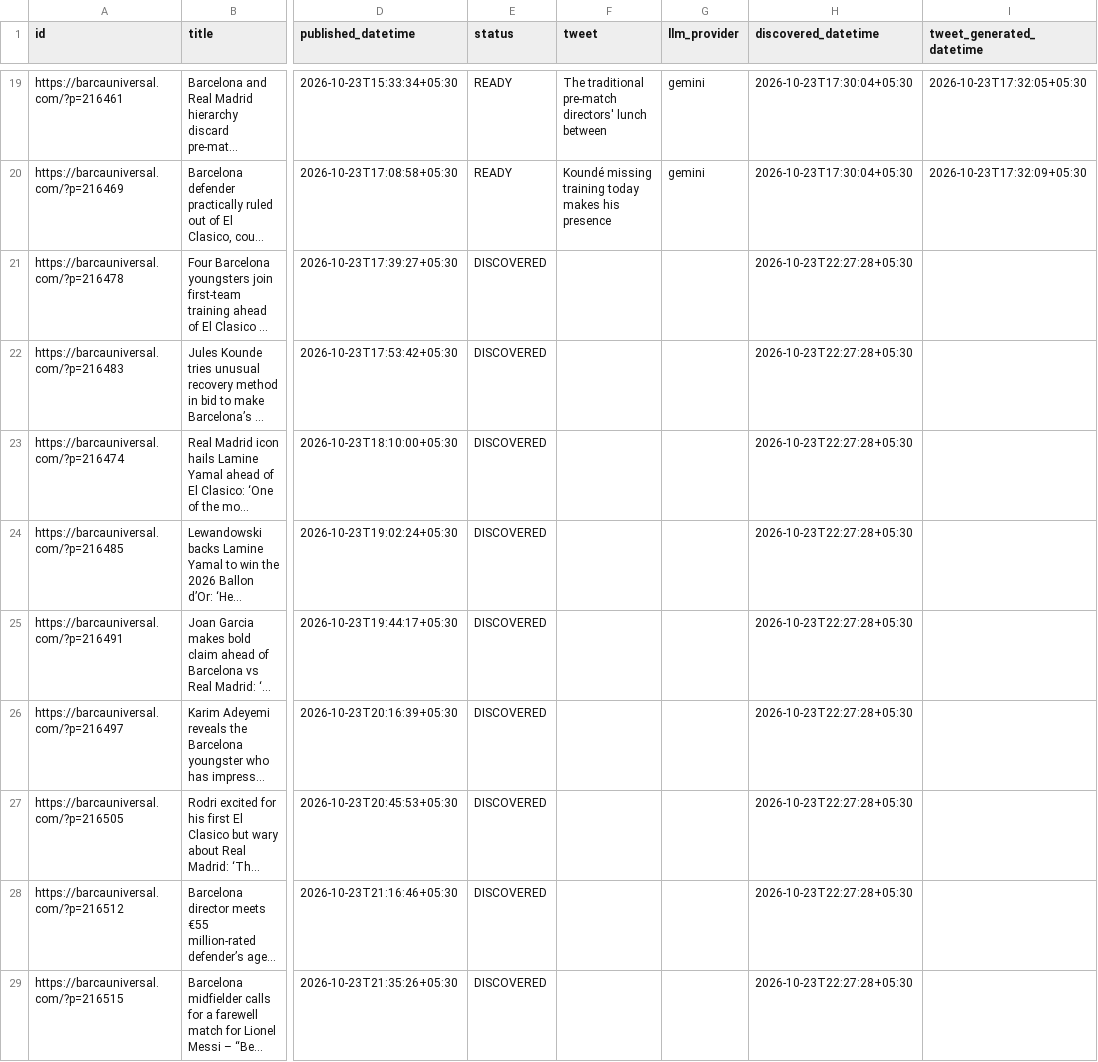
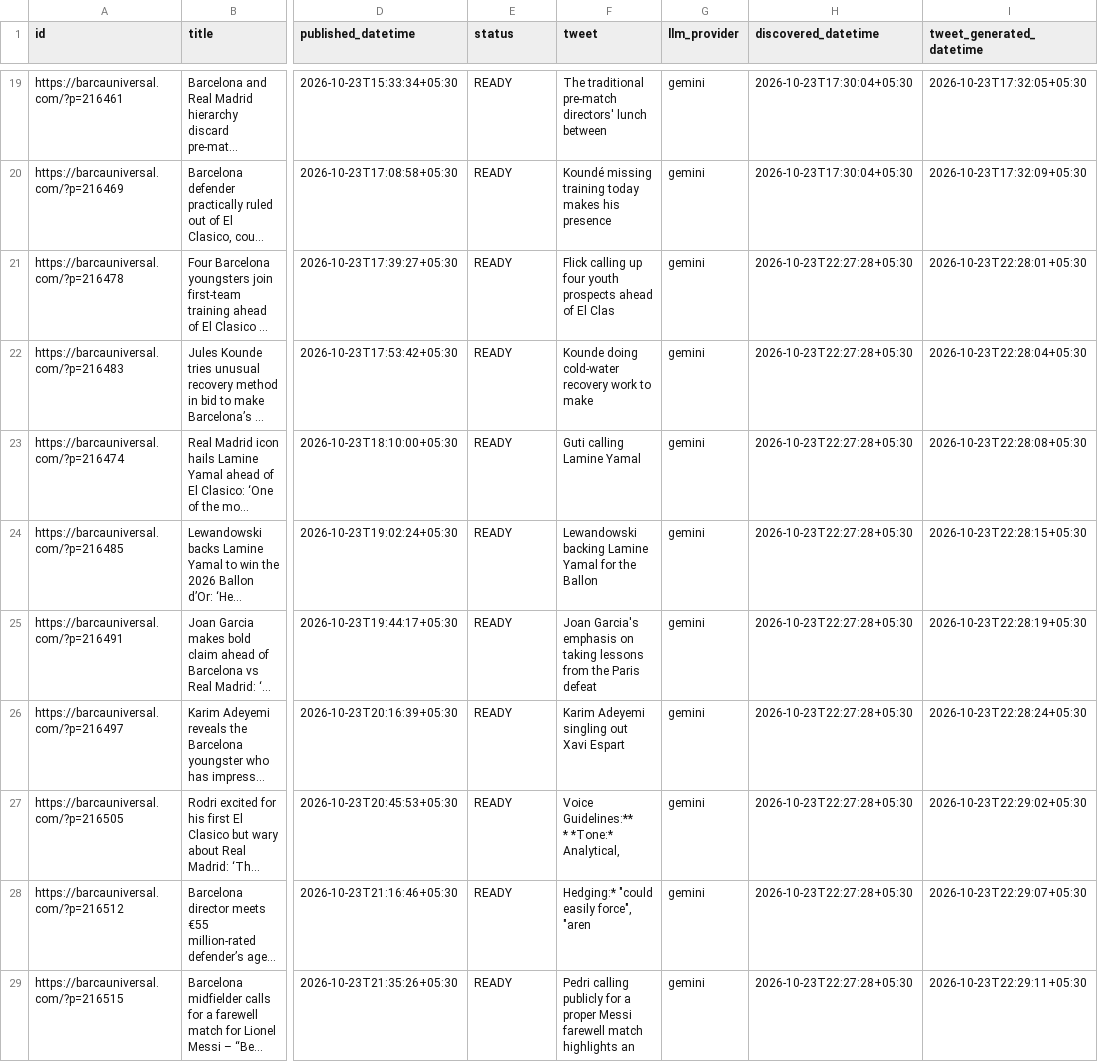
Before and after one commit to dinesh-kanakaraj/Kestrel, a CSV file: logs/tweet_log_2026-10-23.csv, drawn as a sheet; only a part is shown, gaps mark what is left out; long unchanged cells end in …; ↵ is a line break in a cell; the diff names each change by its address in the sheet, - before the commit and + after, or states it on an @@ line.

Commit message:
state: generated tweets run 39991078811

```diff
--- a/logs/tweet_log_2026-10-23.csv
+++ b/logs/tweet_log_2026-10-23.csv
-E21:E29 (status): DISCOVERED
+E21:E29 (status): READY
-F21 (tweet): (empty)
+F21 (tweet): Flick calling up four youth prospects ahead of El Clas
-G21:G29 (llm_provider): (empty)
+G21:G29 (llm_provider): gemini
-I21 (tweet_generated_datetime): (empty)
+I21 (tweet_generated_datetime): 2026-10-23T22:28:01+05:30
-F22 (tweet): (empty)
+F22 (tweet): Kounde doing cold-water recovery work to make
-I22 (tweet_generated_datetime): (empty)
+I22 (tweet_generated_datetime): 2026-10-23T22:28:04+05:30
-F23 (tweet): (empty)
+F23 (tweet): Guti calling Lamine Yamal
-I23 (tweet_generated_datetime): (empty)
+I23 (tweet_generated_datetime): 2026-10-23T22:28:08+05:30
-F24 (tweet): (empty)
+F24 (tweet): Lewandowski backing Lamine Yamal for the Ballon
-I24 (tweet_generated_datetime): (empty)
+I24 (tweet_generated_datetime): 2026-10-23T22:28:15+05:30
-F25 (tweet): (empty)
+F25 (tweet): Joan Garcia's emphasis on taking lessons from the Paris defeat
-I25 (tweet_generated_datetime): (empty)
+I25 (tweet_generated_datetime): 2026-10-23T22:28:19+05:30
-F26 (tweet): (empty)
+F26 (tweet): Karim Adeyemi singling out Xavi Espart
-I26 (tweet_generated_datetime): (empty)
+I26 (tweet_generated_datetime): 2026-10-23T22:28:24+05:30
-F27 (tweet): (empty)
+F27 (tweet): Voice Guidelines:** ↵ * *Tone:* Analytical,
-I27 (tweet_generated_datetime): (empty)
+I27 (tweet_generated_datetime): 2026-10-23T22:29:02+05:30
-F28 (tweet): (empty)
+F28 (tweet): Hedging:* "could easily force", "aren
-I28 (tweet_generated_datetime): (empty)
+I28 (tweet_generated_datetime): 2026-10-23T22:29:07+05:30
-F29 (tweet): (empty)
+F29 (tweet): Pedri calling publicly for a proper Messi farewell match highlights an
-I29 (tweet_generated_datetime): (empty)
+I29 (tweet_generated_datetime): 2026-10-23T22:29:11+05:30
```
